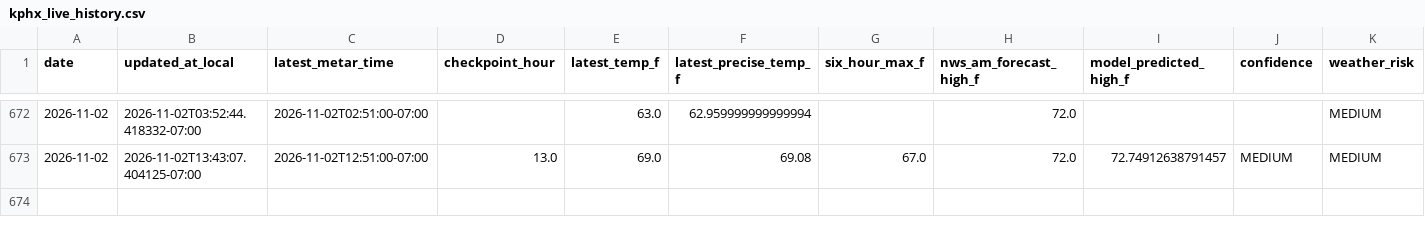
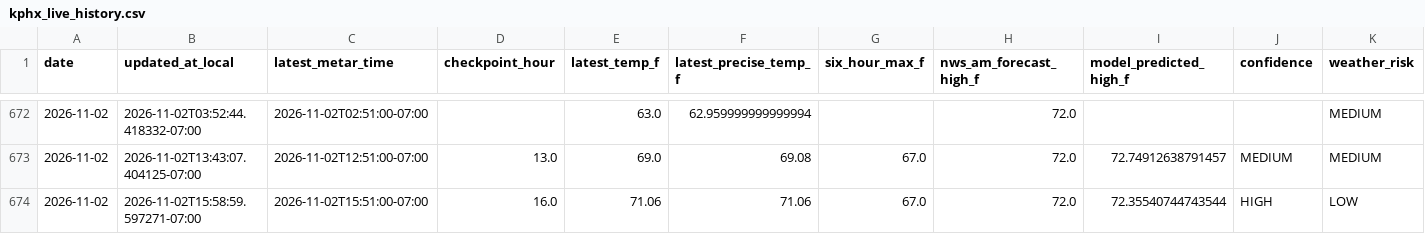
Before and after one commit to capecodbeachgirl/kphx-live-model, a CSV file: data/live/kphx_live_history.csv, drawn as a sheet; only a part is shown, gaps mark what is left out; rows hold the shown columns only; the diff names each change by its address in the sheet, - before the commit and + after, or states it on an @@ line.

```diff
--- a/data/live/kphx_live_history.csv
+++ b/data/live/kphx_live_history.csv
+row 674: 2026-11-02 | 2026-11-02T15:58:59.597271-07:00 | 2026-11-02T15:51:00-07:00 | 16.0 | 71.06 | 71.06 | 67.0 | 72.0 | 72.35540744743544 | HIGH | LOW
```
Also changed, not shown: 3 other files.
